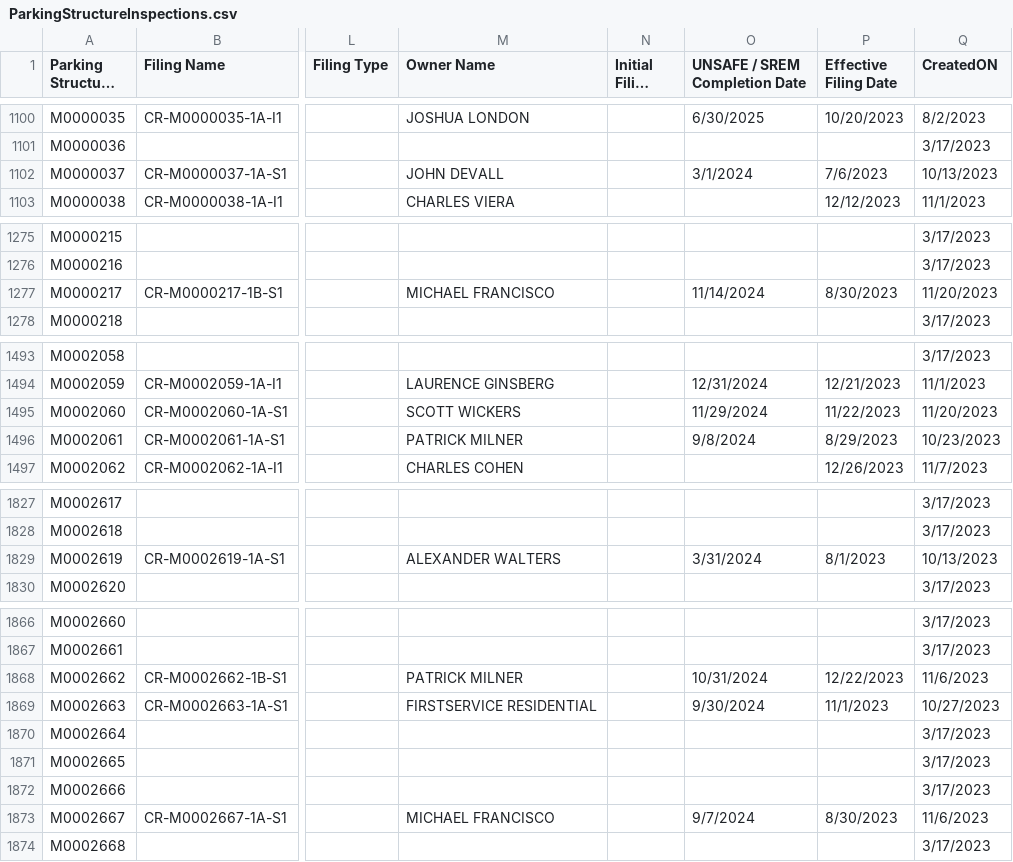
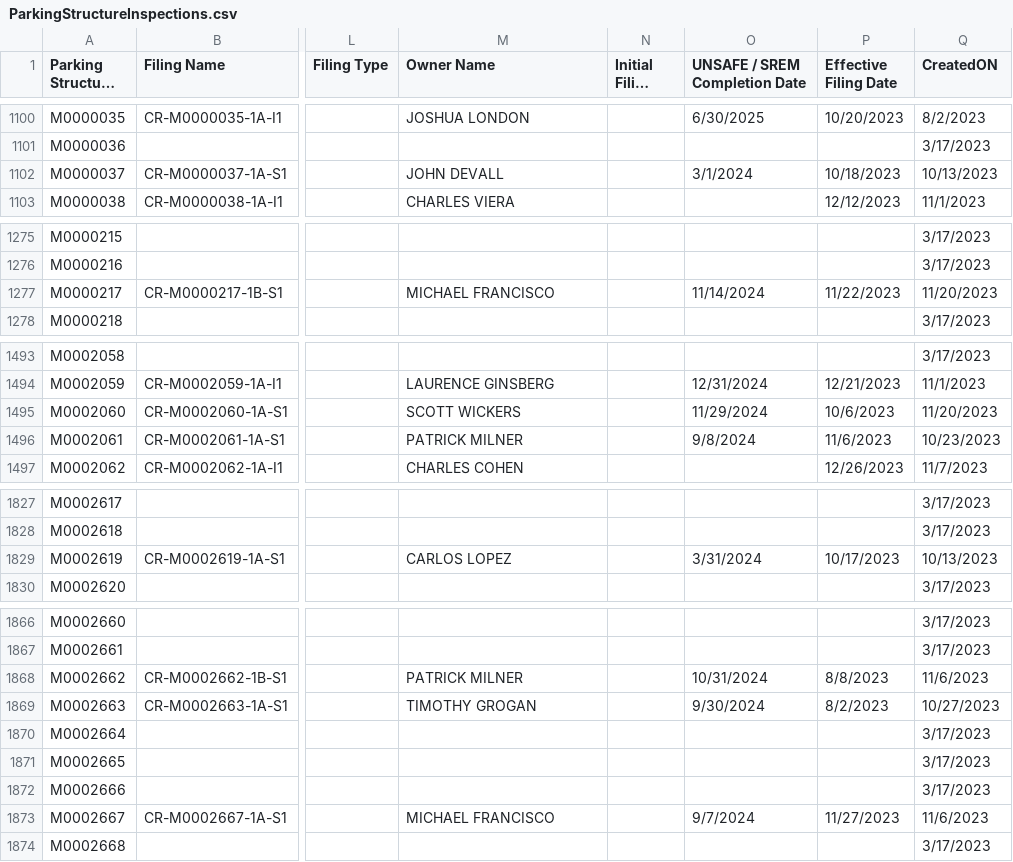
Before and after one commit to NYCDOB/ParkingStructures, a CSV file: data/ParkingStructureInspections.csv, drawn as a sheet; only a part is shown, gaps mark what is left out; long unchanged cells end in …; the diff covers the shown part only; the diff names each change by its address in the sheet, - before the commit and + after, or states it on an @@ line.

```diff
--- a/data/ParkingStructureInspections.csv
+++ b/data/ParkingStructureInspections.csv
-P1102 (Effective Filing Date): 7/6/2023
+P1102 (Effective Filing Date): 10/18/2023
-P1277 (Effective Filing Date): 8/30/2023
+P1277 (Effective Filing Date): 11/22/2023
-P1495 (Effective Filing Date): 11/22/2023
+P1495 (Effective Filing Date): 10/6/2023
-P1496 (Effective Filing Date): 8/29/2023
+P1496 (Effective Filing Date): 11/6/2023
-M1829 (Owner Name): ALEXANDER WALTERS
+M1829 (Owner Name): CARLOS LOPEZ
-P1829 (Effective Filing Date): 8/1/2023
+P1829 (Effective Filing Date): 10/17/2023
-P1868 (Effective Filing Date): 12/22/2023
+P1868 (Effective Filing Date): 8/8/2023
-M1869 (Owner Name): FIRSTSERVICE RESIDENTIAL
+M1869 (Owner Name): TIMOTHY GROGAN
-P1869 (Effective Filing Date): 11/1/2023
+P1869 (Effective Filing Date): 8/2/2023
-P1873 (Effective Filing Date): 8/30/2023
+P1873 (Effective Filing Date): 11/27/2023
```
Also changed, not shown: 39 edited cells elsewhere in this file.
